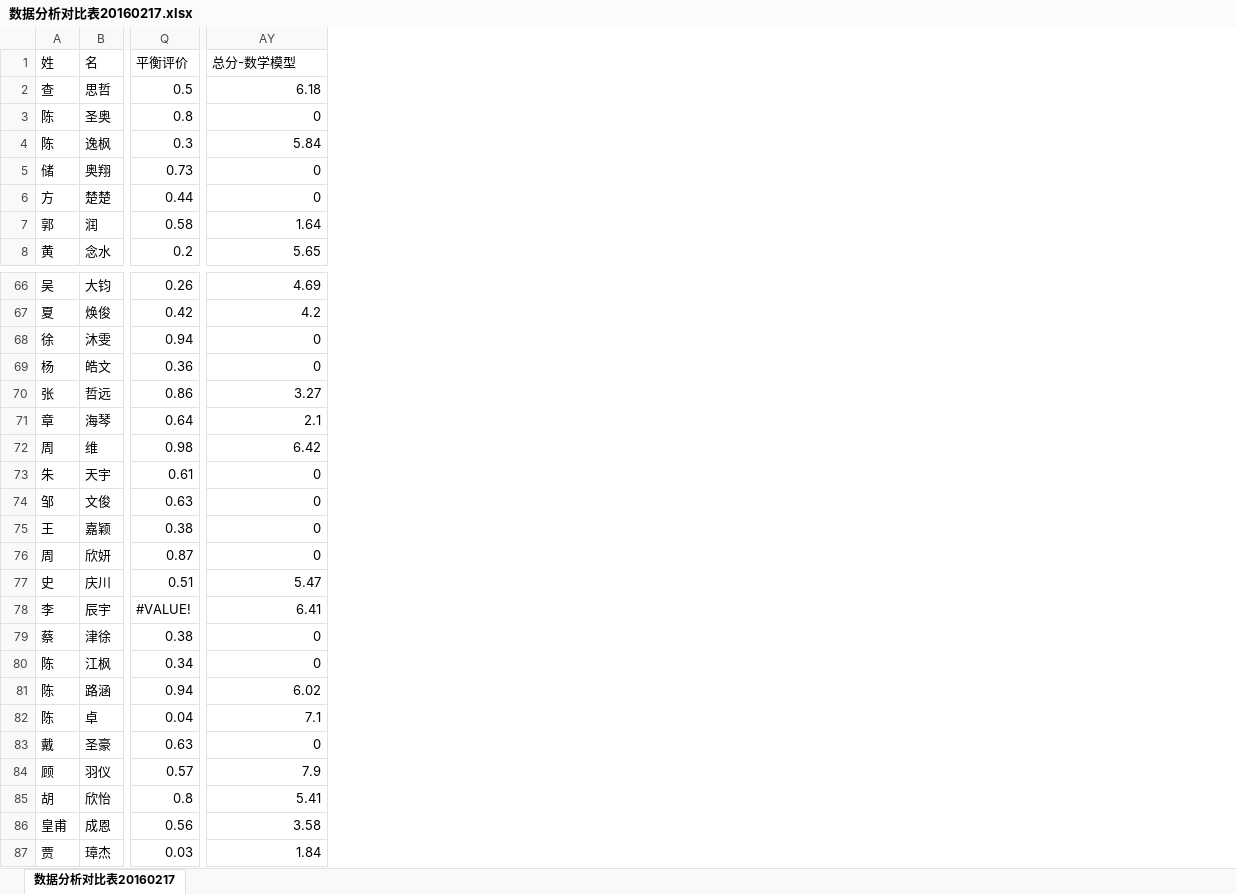
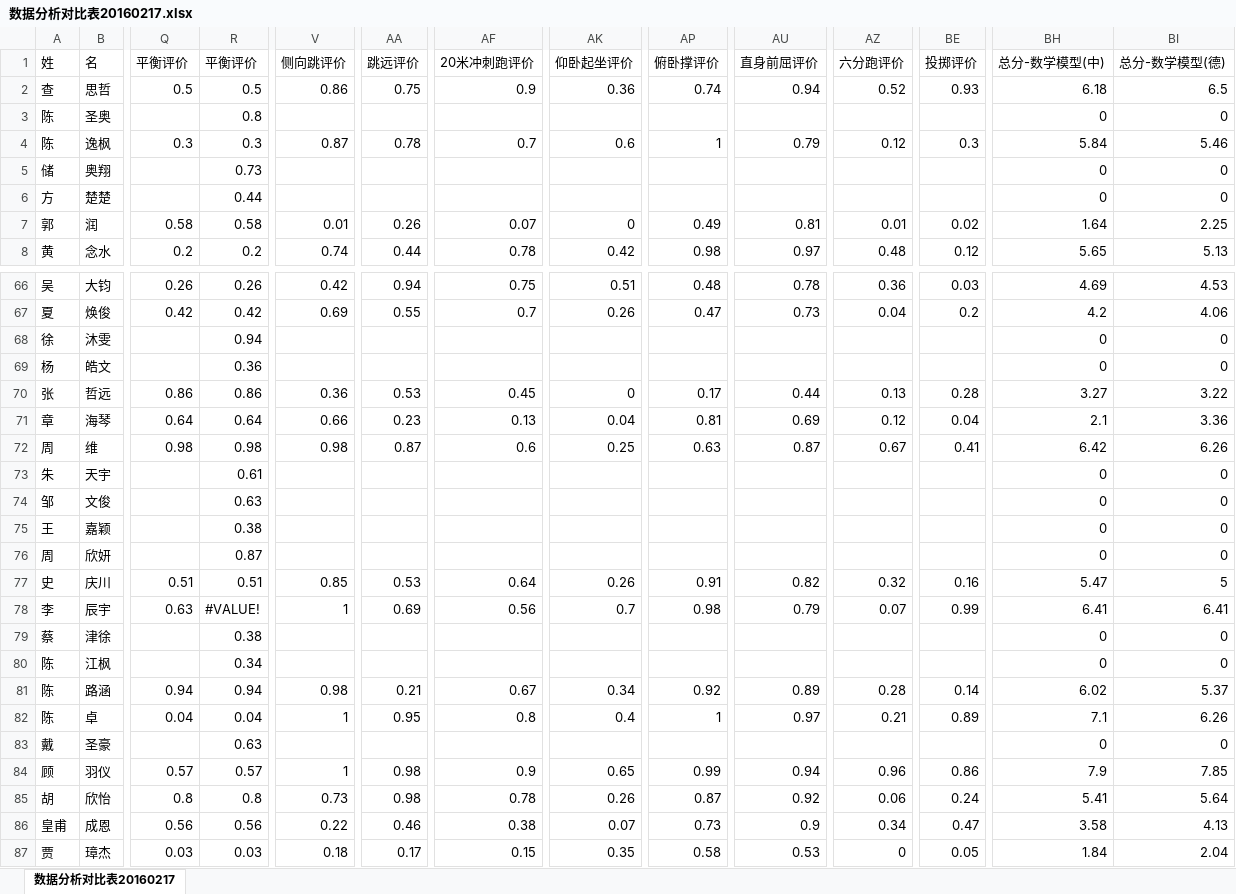
Before and after one commit to pongpongcn/shsports_sportsman2015, an Excel workbook: doc/数据分析对比表20160217.xlsx, sheet 数据分析对比表20160217, drawn as a sheet; only a part is shown, gaps mark what is left out; values as stored, in another font and other column widths than the file's, no cell formats; addresses are those after the commit; the diff covers the shown part only; the diff names each change by its address in the sheet, - before the commit and + after, or states it on an @@ line.

```diff
--- a/doc/数据分析对比表20160217.xlsx (sheet 数据分析对比表20160217)
+++ b/doc/数据分析对比表20160217.xlsx (sheet 数据分析对比表20160217)
+column R, rows 1-8: 平衡评价 | 0.5 | 0.8 | 0.3 | 0.73 | 0.44 | 0.58 | 0.2; rows 66-87: 0.26 | 0.42 | 0.94 | 0.36 | 0.86 | 0.64 | 0.98 | 0.61 | 0.63 | 0.38 | 0.87 | 0.51 | #VALUE! | 0.38 | 0.34 | 0.94 | 0.04 | 0.63 | 0.57 | 0.8 | 0.56 | 0.03
+column V, rows 1-8: 侧向跳评价 | 0.86 |  | 0.87 |  |  | 0.01 | 0.74; rows 66-87: 0.42 | 0.69 |  |  | 0.36 | 0.66 | 0.98 |  |  |  |  | 0.85 | 1 |  |  | 0.98 | 1 |  | 1 | 0.73 | 0.22 | 0.18
+column AA, rows 1-8: 跳远评价 | 0.75 |  | 0.78 |  |  | 0.26 | 0.44; rows 66-87: 0.94 | 0.55 |  |  | 0.53 | 0.23 | 0.87 |  |  |  |  | 0.53 | 0.69 |  |  | 0.21 | 0.95 |  | 0.98 | 0.98 | 0.46 | 0.17
+column AF, rows 1-8: 20米冲刺跑评价 | 0.9 |  | 0.7 |  |  | 0.07 | 0.78; rows 66-87: 0.75 | 0.7 |  |  | 0.45 | 0.13 | 0.6 |  |  |  |  | 0.64 | 0.56 |  |  | 0.67 | 0.8 |  | 0.9 | 0.78 | 0.38 | 0.15
+column AK, rows 1-8: 仰卧起坐评价 | 0.36 |  | 0.6 |  |  | 0 | 0.42; rows 66-87: 0.51 | 0.26 |  |  | 0 | 0.04 | 0.25 |  |  |  |  | 0.26 | 0.7 |  |  | 0.34 | 0.4 |  | 0.65 | 0.26 | 0.07 | 0.35
+column AP, rows 1-8: 俯卧撑评价 | 0.74 |  | 1 |  |  | 0.49 | 0.98; rows 66-87: 0.48 | 0.47 |  |  | 0.17 | 0.81 | 0.63 |  |  |  |  | 0.91 | 0.98 |  |  | 0.92 | 1 |  | 0.99 | 0.87 | 0.73 | 0.58
+column AU, rows 1-8: 直身前屈评价 | 0.94 |  | 0.79 |  |  | 0.81 | 0.97; rows 66-87: 0.78 | 0.73 |  |  | 0.44 | 0.69 | 0.87 |  |  |  |  | 0.82 | 0.79 |  |  | 0.89 | 0.97 |  | 0.94 | 0.92 | 0.9 | 0.53
+column AZ, rows 1-8: 六分跑评价 | 0.52 |  | 0.12 |  |  | 0.01 | 0.48; rows 66-87: 0.36 | 0.04 |  |  | 0.13 | 0.12 | 0.67 |  |  |  |  | 0.32 | 0.07 |  |  | 0.28 | 0.21 |  | 0.96 | 0.06 | 0.34 | 0
+column BE, rows 1-8: 投掷评价 | 0.93 |  | 0.3 |  |  | 0.02 | 0.12; rows 66-87: 0.03 | 0.2 |  |  | 0.28 | 0.04 | 0.41 |  |  |  |  | 0.16 | 0.99 |  |  | 0.14 | 0.89 |  | 0.86 | 0.24 | 0.47 | 0.05
+column BI, rows 1-8: 总分-数学模型(德) | 6.5 | 0 | 5.46 | 0 | 0 | 2.25 | 5.13; rows 66-87: 4.53 | 4.06 | 0 | 0 | 3.22 | 3.36 | 6.26 | 0 | 0 | 0 | 0 | 5 | 6.41 | 0 | 0 | 5.37 | 6.26 | 0 | 7.85 | 5.64 | 4.13 | 2.04
-BH1: 总分-数学模型
+BH1: 总分-数学模型(中)
-Q3: 0.8
+Q3: (empty)
-Q5: 0.73
+Q5: (empty)
-Q6: 0.44
+Q6: (empty)
-Q68: 0.94
+Q68: (empty)
-Q69: 0.36
+Q69: (empty)
-Q73: 0.61
+Q73: (empty)
-Q74: 0.63
+Q74: (empty)
-Q75: 0.38
+Q75: (empty)
-Q76: 0.87
+Q76: (empty)
-Q78: #VALUE!
+Q78: 0.63
-Q79: 0.38
+Q79: (empty)
-Q80: 0.34
+Q80: (empty)
-Q83: 0.63
+Q83: (empty)
```
Also changed, not shown: 469 edited cells elsewhere in this sheet, cell formats, formulas that keep their value.
